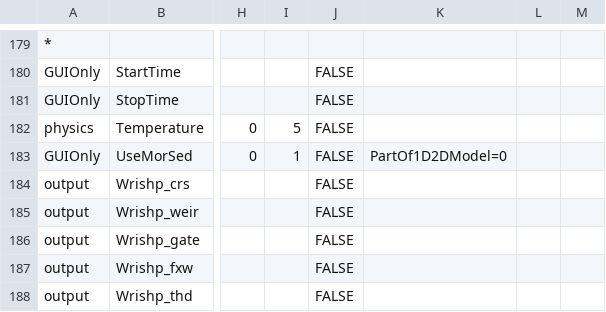
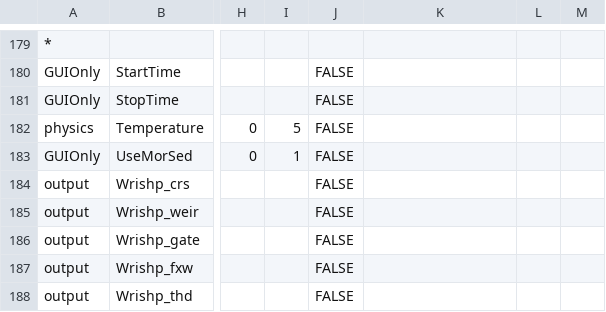
Before and after one commit to Deltares-research/DHYDROGUI, a CSV file: src/DeltaShell.Plugins.FMSuite.FlowFM/dflowfm-properties.csv, drawn as a sheet; only a part is shown, gaps mark what is left out; the diff names each change by its address in the sheet, - before the commit and + after, or states it on an @@ line.

```diff
--- a/src/DeltaShell.Plugins.FMSuite.FlowFM/dflowfm-properties.csv
+++ b/src/DeltaShell.Plugins.FMSuite.FlowFM/dflowfm-properties.csv
-K183: PartOf1D2DModel=0
+K183: (empty)
```
Also changed, not shown: 2 other files.
